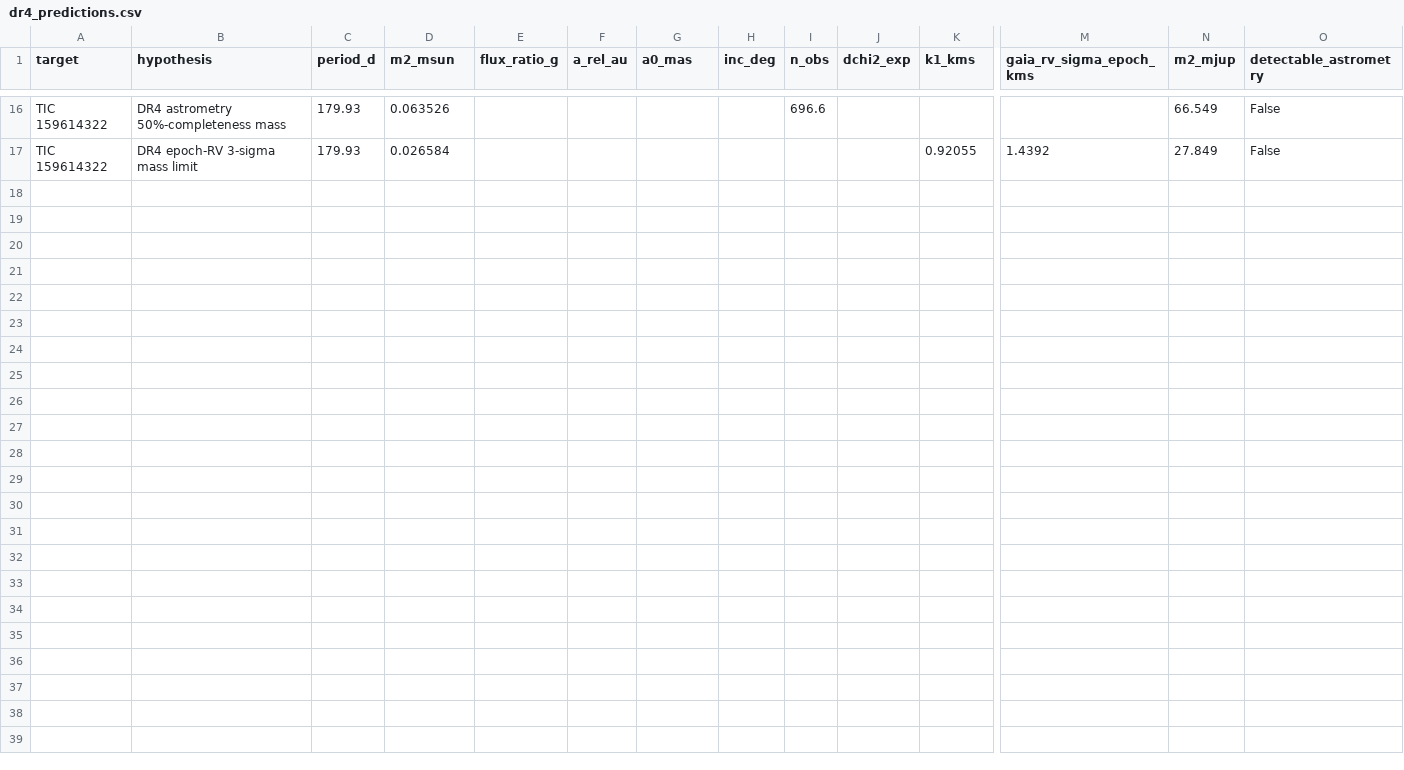
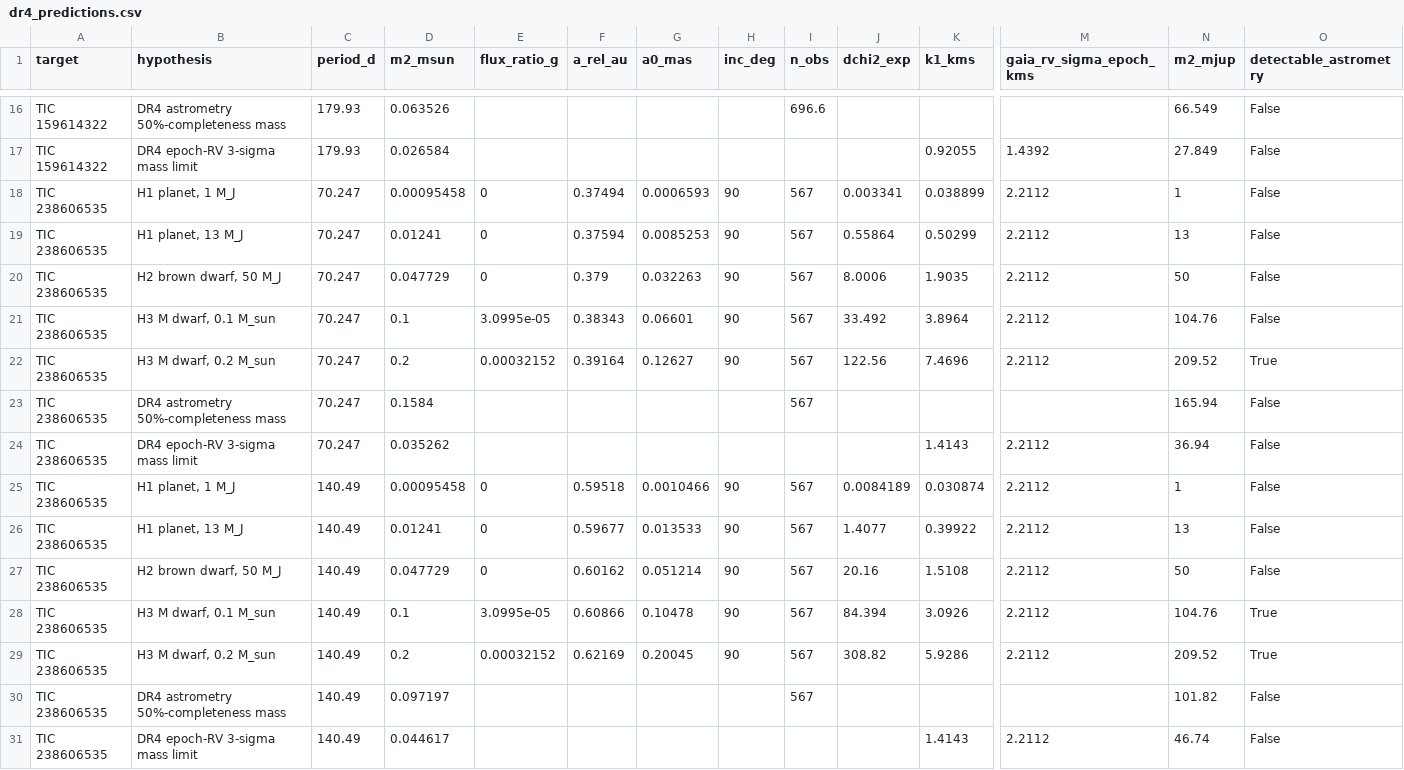
Before and after one commit to coracle-us/gaia-dr4, a CSV file: results/dr4_predictions.csv, drawn as a sheet; only a part is shown, gaps mark what is left out; rows hold the shown columns only; the diff names each change by its address in the sheet, - before the commit and + after, or states it on an @@ line.

```diff
--- a/results/dr4_predictions.csv
+++ b/results/dr4_predictions.csv
+row 18: TIC 238606535 | H1 planet, 1 M_J | 70.247 | 0.00095458 | 0 | 0.37494 | 0.0006593 | 90 | 567 | 0.003341 | 0.038899 | 2.2112 | 1 | False
+row 19: TIC 238606535 | H1 planet, 13 M_J | 70.247 | 0.01241 | 0 | 0.37594 | 0.0085253 | 90 | 567 | 0.55864 | 0.50299 | 2.2112 | 13 | False
+row 20: TIC 238606535 | H2 brown dwarf, 50 M_J | 70.247 | 0.047729 | 0 | 0.379 | 0.032263 | 90 | 567 | 8.0006 | 1.9035 | 2.2112 | 50 | False
+row 21: TIC 238606535 | H3 M dwarf, 0.1 M_sun | 70.247 | 0.1 | 3.0995e-05 | 0.38343 | 0.06601 | 90 | 567 | 33.492 | 3.8964 | 2.2112 | 104.76 | False
+row 22: TIC 238606535 | H3 M dwarf, 0.2 M_sun | 70.247 | 0.2 | 0.00032152 | 0.39164 | 0.12627 | 90 | 567 | 122.56 | 7.4696 | 2.2112 | 209.52 | True
+row 23: TIC 238606535 | DR4 astrometry 50%-completeness mass | 70.247 | 0.1584 |  |  |  |  | 567 |  |  |  | 165.94 | False
+row 24: TIC 238606535 | DR4 epoch-RV 3-sigma mass limit | 70.247 | 0.035262 |  |  |  |  |  |  | 1.4143 | 2.2112 | 36.94 | False
+row 25: TIC 238606535 | H1 planet, 1 M_J | 140.49 | 0.00095458 | 0 | 0.59518 | 0.0010466 | 90 | 567 | 0.0084189 | 0.030874 | 2.2112 | 1 | False
+row 26: TIC 238606535 | H1 planet, 13 M_J | 140.49 | 0.01241 | 0 | 0.59677 | 0.013533 | 90 | 567 | 1.4077 | 0.39922 | 2.2112 | 13 | False
+row 27: TIC 238606535 | H2 brown dwarf, 50 M_J | 140.49 | 0.047729 | 0 | 0.60162 | 0.051214 | 90 | 567 | 20.16 | 1.5108 | 2.2112 | 50 | False
+row 28: TIC 238606535 | H3 M dwarf, 0.1 M_sun | 140.49 | 0.1 | 3.0995e-05 | 0.60866 | 0.10478 | 90 | 567 | 84.394 | 3.0926 | 2.2112 | 104.76 | True
+row 29: TIC 238606535 | H3 M dwarf, 0.2 M_sun | 140.49 | 0.2 | 0.00032152 | 0.62169 | 0.20045 | 90 | 567 | 308.82 | 5.9286 | 2.2112 | 209.52 | True
+row 30: TIC 238606535 | DR4 astrometry 50%-completeness mass | 140.49 | 0.097197 |  |  |  |  | 567 |  |  |  | 101.82 | False
+row 31: TIC 238606535 | DR4 epoch-RV 3-sigma mass limit | 140.49 | 0.044617 |  |  |  |  |  |  | 1.4143 | 2.2112 | 46.74 | False
```
Also changed, not shown: data/extra_targets.csv, 4 other files.
